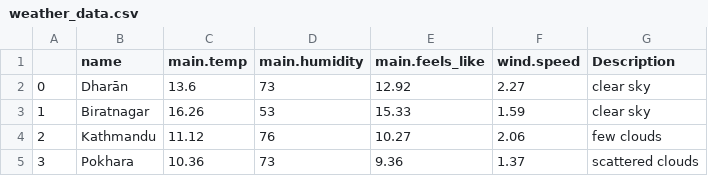
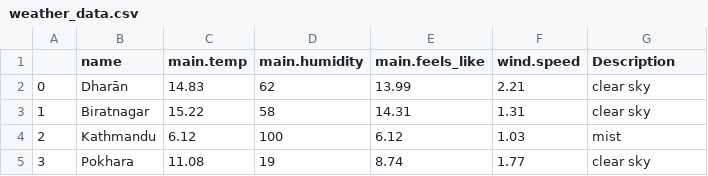
Before and after one commit to tangwep/fifth-sem, a CSV file: python for datascience/second week/weather_data.csv, drawn as a sheet.

```diff
--- a/python for datascience/second week/weather_data.csv
+++ b/python for datascience/second week/weather_data.csv
@@ -1,5 +1,5 @@
 ,name,main.temp,main.humidity,main.feels_like,wind.speed,Description
-0,Dharān,13.6,73,12.92,2.27,clear sky
-1,Biratnagar,16.26,53,15.33,1.59,clear sky
-2,Kathmandu,11.12,76,10.27,2.06,few clouds
-3,Pokhara,10.36,73,9.36,1.37,scattered clouds
+0,Dharān,14.83,62,13.99,2.21,clear sky
+1,Biratnagar,15.22,58,14.31,1.31,clear sky
+2,Kathmandu,6.12,100,6.12,1.03,mist
+3,Pokhara,11.08,19,8.74,1.77,clear sky
```
Also changed, not shown: 6 other files.
